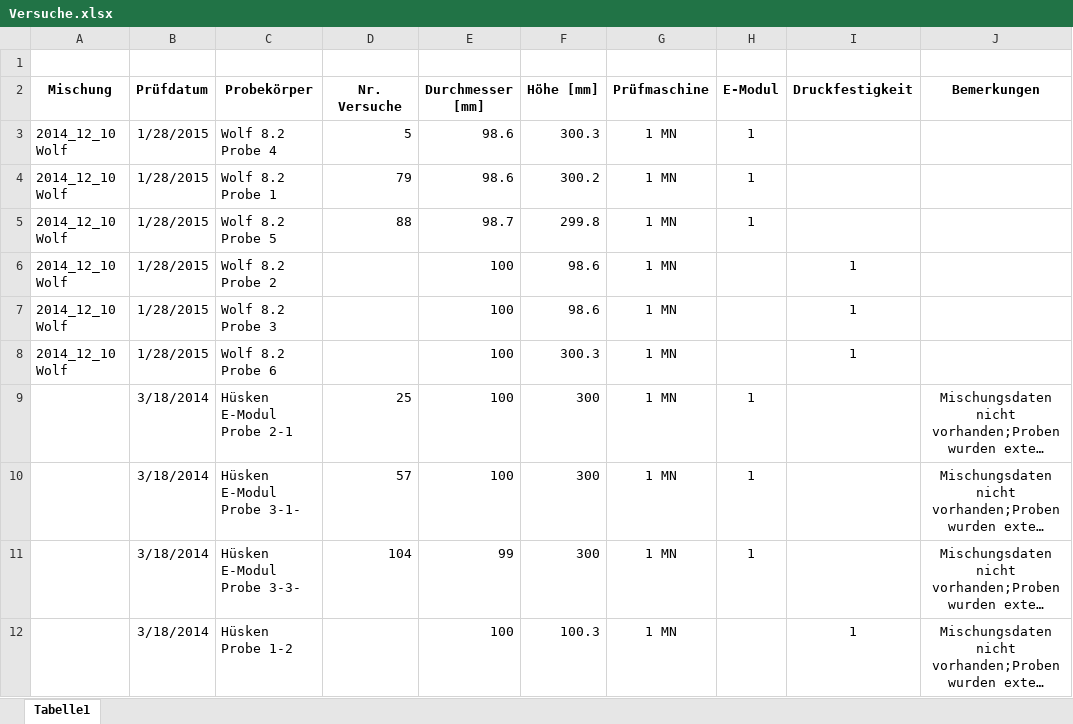
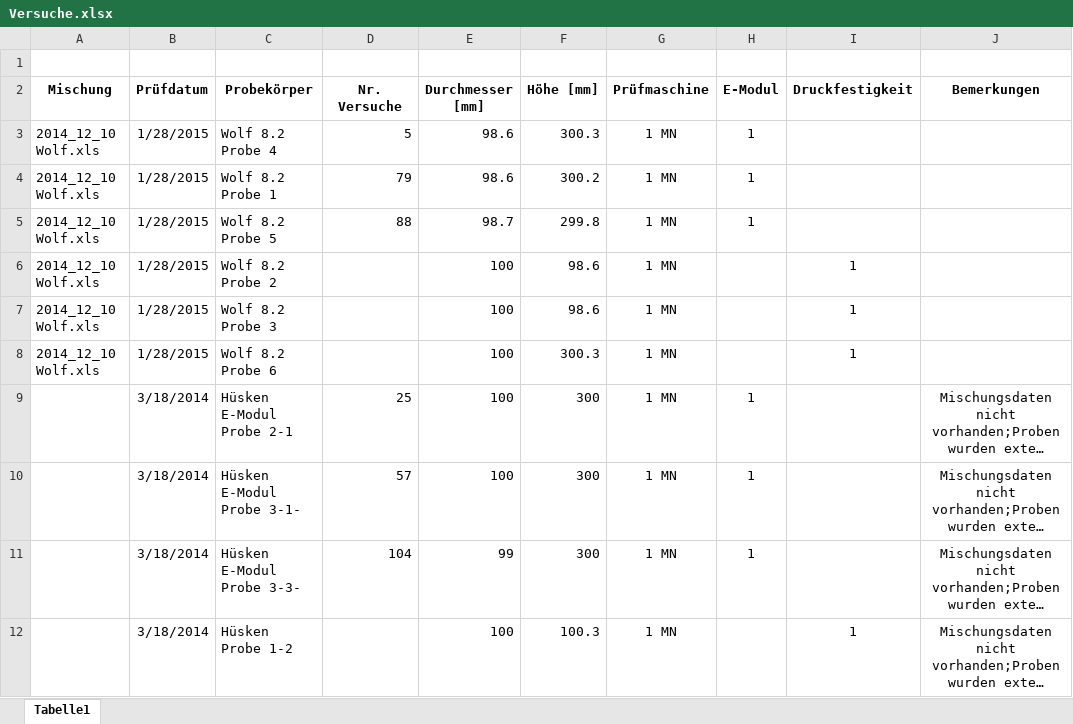
Before and after one commit to BAMresearch/LebeDigital, an Excel workbook: usecases/Concrete/Data/Versuche.xlsx, sheet Tabelle1, drawn as a sheet; only a part is shown; long unchanged cells end in …; values as stored, in another font and other column widths than the file's, no borders; the diff covers the shown part only; the diff names each change by its address in the sheet, - before the commit and + after, or states it on an @@ line.

```diff
--- a/usecases/Concrete/Data/Versuche.xlsx (sheet Tabelle1)
+++ b/usecases/Concrete/Data/Versuche.xlsx (sheet Tabelle1)
-A3:A8 (Mischung): 2014_12_10 Wolf
+A3:A8 (Mischung): 2014_12_10 Wolf.xls
```
Also changed, not shown: 21 edited cells elsewhere in this sheet, 32 other files.
